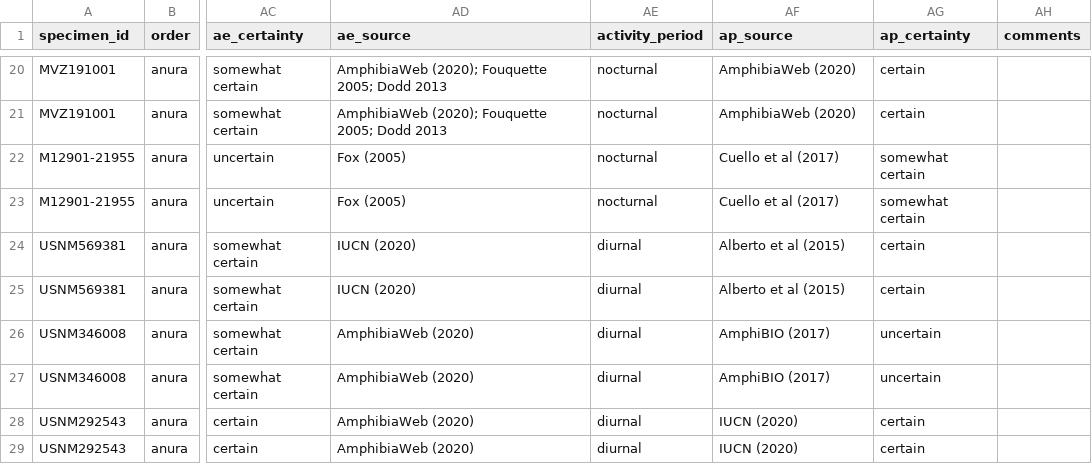
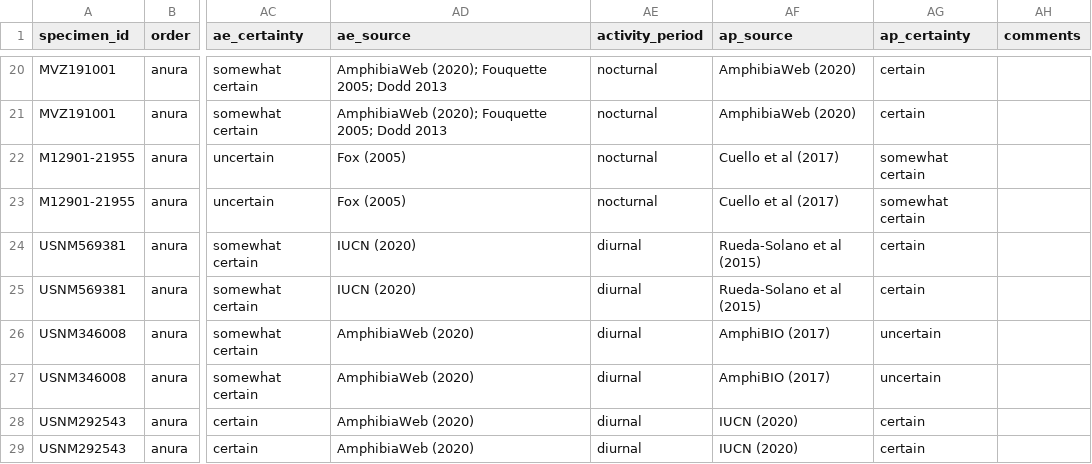
Before and after one commit to binturong98/anuran-lens-shape, a CSV file: ct_lenses.csv, drawn as a sheet; only a part is shown, gaps mark what is left out; the diff names each change by its address in the sheet, - before the commit and + after, or states it on an @@ line.

Commit message:
changed citation from Alberto et al to Rueda-Solano et al - Atelopus

```diff
--- a/ct_lenses.csv
+++ b/ct_lenses.csv
-AF24:AF25 (ap_source): Alberto et al (2015)
+AF24:AF25 (ap_source): Rueda-Solano et al (2015)
```
